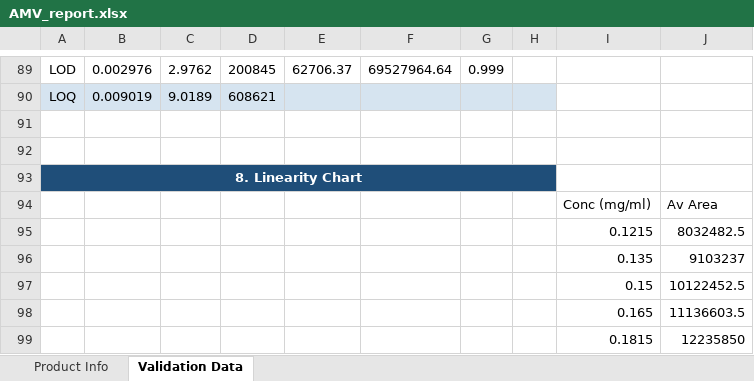
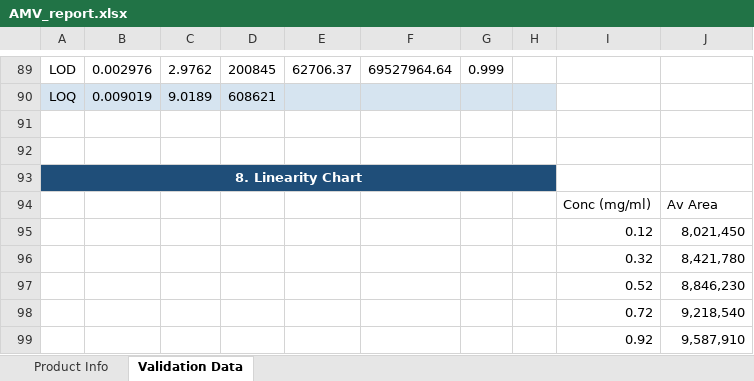
Before and after one commit to Zain-Amin/mvr-live, an Excel workbook: api/AMV_report.xlsx, sheet Validation Data, drawn as a sheet; only a part is shown, gaps mark what is left out; values as stored, in another font and other column widths than the file's, no borders; charts and pictures not drawn; removed rows and columns are numbered as before the commit, all else as after; the diff names each change by its address in the sheet, - before the commit and + after, or states it on an @@ line.

```diff
--- a/api/AMV_report.xlsx (sheet Validation Data)
+++ b/api/AMV_report.xlsx (sheet Validation Data)
-row 95:  |  |  |  |  |  |  |  | 0.1215 | 8032482.5
-row 96:  |  |  |  |  |  |  |  | 0.135 | 9103237
-row 97:  |  |  |  |  |  |  |  | 0.15 | 10122452.5
-row 98:  |  |  |  |  |  |  |  | 0.165 | 11136603.5
-row 99:  |  |  |  |  |  |  |  | 0.1815 | 12235850
+row 95:  |  |  |  |  |  |  |  | 0.12 | 8,021,450
+row 96:  |  |  |  |  |  |  |  | 0.32 | 8,421,780
+row 97:  |  |  |  |  |  |  |  | 0.52 | 8,846,230
+row 98:  |  |  |  |  |  |  |  | 0.72 | 9,218,540
+row 99:  |  |  |  |  |  |  |  | 0.92 | 9,587,910
```
Also changed, not shown: sheet Product Info, charts or pictures, 3 other files.
